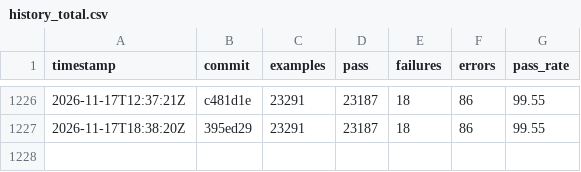
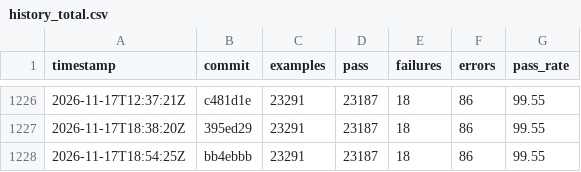
Before and after one commit to sisshiki1969/monoruby, a CSV file: spec/data/history_total.csv, drawn as a sheet; only a part is shown, gaps mark what is left out.

```diff
--- a/spec/data/history_total.csv
+++ b/spec/data/history_total.csv
@@ -1227 +1227,2 @@ timestamp,commit,examples,pass,failures,errors,pass_rate
 2026-11-17T18:38:20Z,395ed29,23291,23187,18,86,99.55
+2026-11-17T18:54:25Z,bb4ebbb,23291,23187,18,86,99.55
```
Also changed, not shown: 2 other files.
